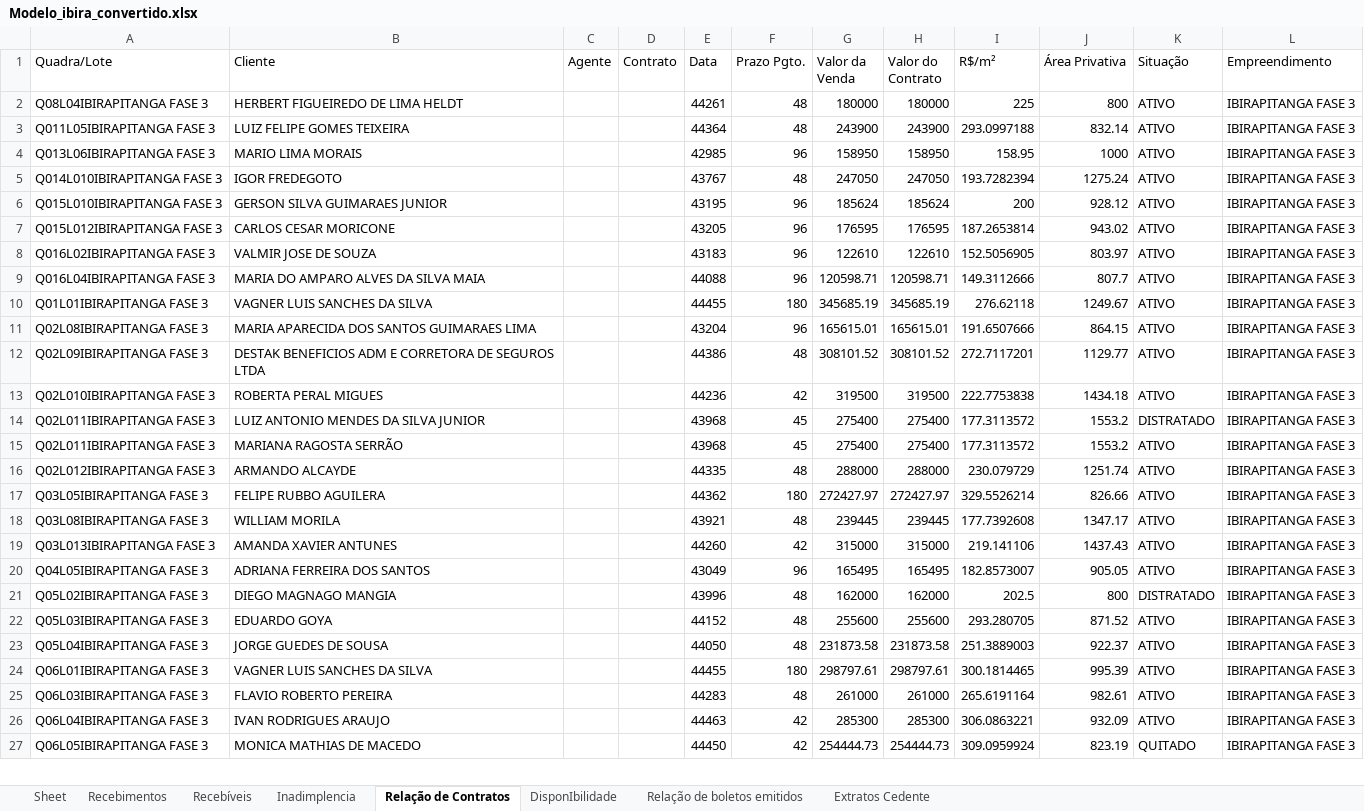
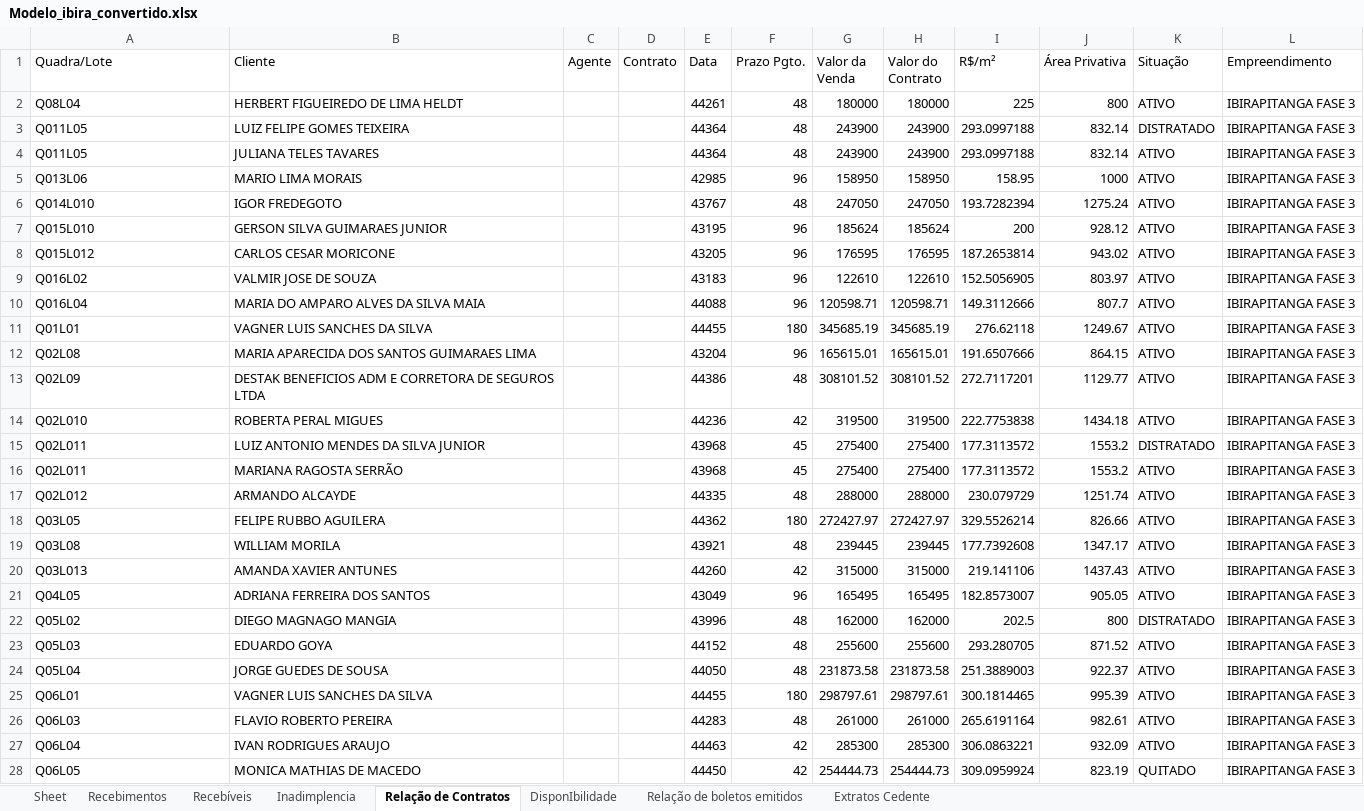
Before and after one commit to Lucasprado1/projeto-travessia, an Excel workbook: sources/bases/Modelo_ibira_convertido.xlsx, sheet Relação de Contratos, drawn as a sheet; only a part is shown; values as stored, in another font and other column widths than the file's, no borders; addresses are those after the commit; the diff covers the shown part only; the diff names each change by its address in the sheet, - before the commit and + after, or states it on an @@ line.

Commit message:
fix ibira

```diff
--- a/sources/bases/Modelo_ibira_convertido.xlsx (sheet Relação de Contratos)
+++ b/sources/bases/Modelo_ibira_convertido.xlsx (sheet Relação de Contratos)
-A2 (Quadra/Lote): Q08L04IBIRAPITANGA FASE 3
+A2 (Quadra/Lote): Q08L04
-A3 (Quadra/Lote): Q011L05IBIRAPITANGA FASE 3
+A3 (Quadra/Lote): Q011L05
-K3 (Situação): ATIVO
+K3 (Situação): DISTRATADO
+row 4: Q011L05 | JULIANA TELES TAVARES |  |  | 44364 | 48 | 243900 | 243900 | 293.0997188 | 832.14 | ATIVO | IBIRAPITANGA FASE 3
-A5 (Quadra/Lote): Q013L06IBIRAPITANGA FASE 3
+A5 (Quadra/Lote): Q013L06
-A6 (Quadra/Lote): Q014L010IBIRAPITANGA FASE 3
+A6 (Quadra/Lote): Q014L010
-A7 (Quadra/Lote): Q015L010IBIRAPITANGA FASE 3
+A7 (Quadra/Lote): Q015L010
-A8 (Quadra/Lote): Q015L012IBIRAPITANGA FASE 3
+A8 (Quadra/Lote): Q015L012
-A9 (Quadra/Lote): Q016L02IBIRAPITANGA FASE 3
+A9 (Quadra/Lote): Q016L02
-A10 (Quadra/Lote): Q016L04IBIRAPITANGA FASE 3
+A10 (Quadra/Lote): Q016L04
-A11 (Quadra/Lote): Q01L01IBIRAPITANGA FASE 3
+A11 (Quadra/Lote): Q01L01
-A12 (Quadra/Lote): Q02L08IBIRAPITANGA FASE 3
+A12 (Quadra/Lote): Q02L08
-A13 (Quadra/Lote): Q02L09IBIRAPITANGA FASE 3
+A13 (Quadra/Lote): Q02L09
-A14 (Quadra/Lote): Q02L010IBIRAPITANGA FASE 3
+A14 (Quadra/Lote): Q02L010
-A15:A16 (Quadra/Lote): Q02L011IBIRAPITANGA FASE 3
+A15:A16 (Quadra/Lote): Q02L011
-A17 (Quadra/Lote): Q02L012IBIRAPITANGA FASE 3
+A17 (Quadra/Lote): Q02L012
-A18 (Quadra/Lote): Q03L05IBIRAPITANGA FASE 3
+A18 (Quadra/Lote): Q03L05
-A19 (Quadra/Lote): Q03L08IBIRAPITANGA FASE 3
+A19 (Quadra/Lote): Q03L08
-A20 (Quadra/Lote): Q03L013IBIRAPITANGA FASE 3
+A20 (Quadra/Lote): Q03L013
-A21 (Quadra/Lote): Q04L05IBIRAPITANGA FASE 3
+A21 (Quadra/Lote): Q04L05
-A22 (Quadra/Lote): Q05L02IBIRAPITANGA FASE 3
+A22 (Quadra/Lote): Q05L02
-A23 (Quadra/Lote): Q05L03IBIRAPITANGA FASE 3
+A23 (Quadra/Lote): Q05L03
-A24 (Quadra/Lote): Q05L04IBIRAPITANGA FASE 3
+A24 (Quadra/Lote): Q05L04
-A25 (Quadra/Lote): Q06L01IBIRAPITANGA FASE 3
+A25 (Quadra/Lote): Q06L01
-A26 (Quadra/Lote): Q06L03IBIRAPITANGA FASE 3
+A26 (Quadra/Lote): Q06L03
-A27 (Quadra/Lote): Q06L04IBIRAPITANGA FASE 3
+A27 (Quadra/Lote): Q06L04
-A28 (Quadra/Lote): Q06L05IBIRAPITANGA FASE 3
+A28 (Quadra/Lote): Q06L05
```
Also changed, not shown: 3 added rows and 195 edited cells elsewhere in this sheet, sheet Recebíveis, sheet Recebimentos, sheet Relação de boletos emitidos, sheet Inadimplencia, sheet DisponIbilidade, sources/EDT-Raposo-sallinas5.xlsx, 6 other files.
